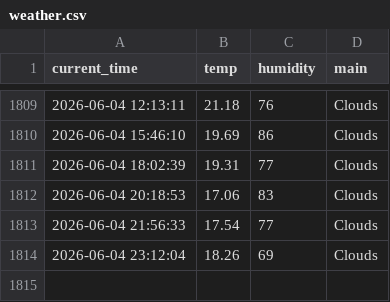
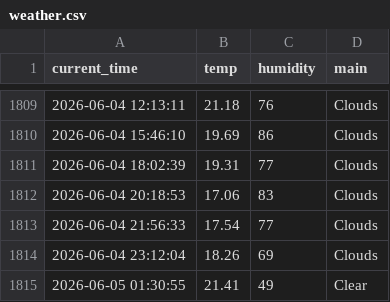
Before and after one commit to nayeho/weather_5m, a CSV file: weather.csv, drawn as a sheet; only a part is shown, gaps mark what is left out; the diff names each change by its address in the sheet, - before the commit and + after, or states it on an @@ line.

```diff
--- a/weather.csv
+++ b/weather.csv
+row 1815: 2026-06-05 01:30:55 | 21.41 | 49 | Clear
```
